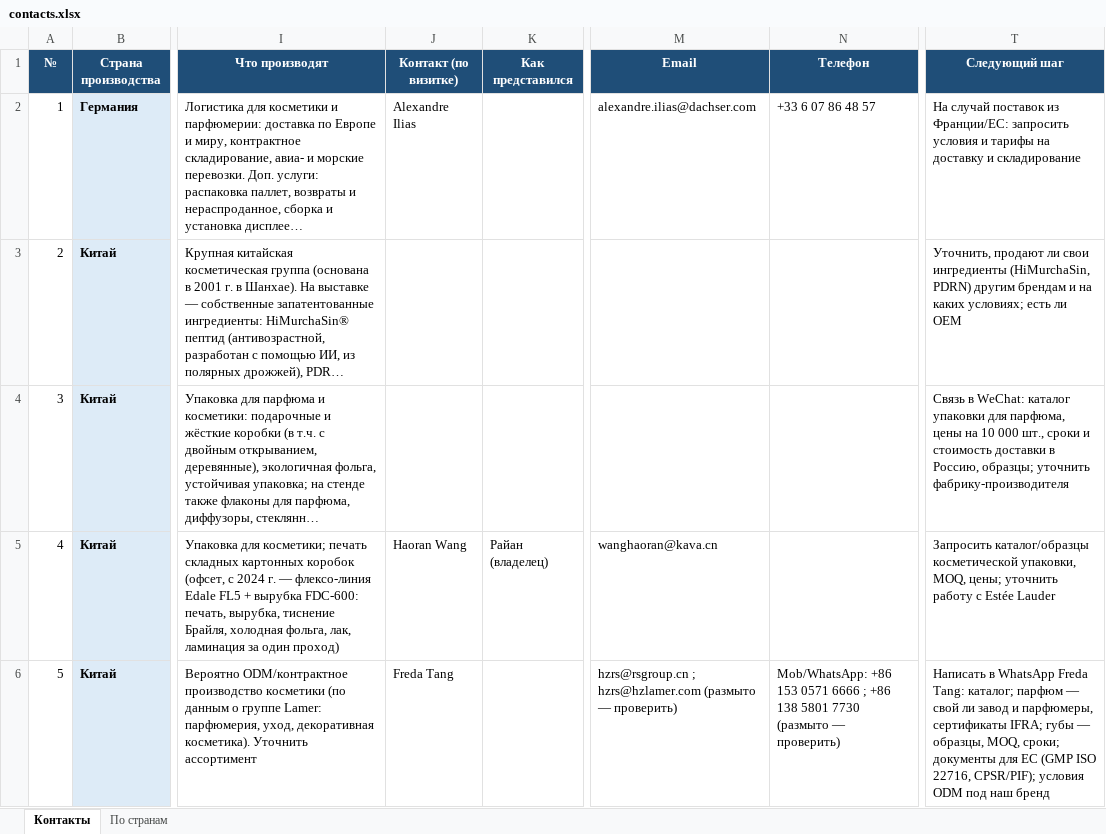
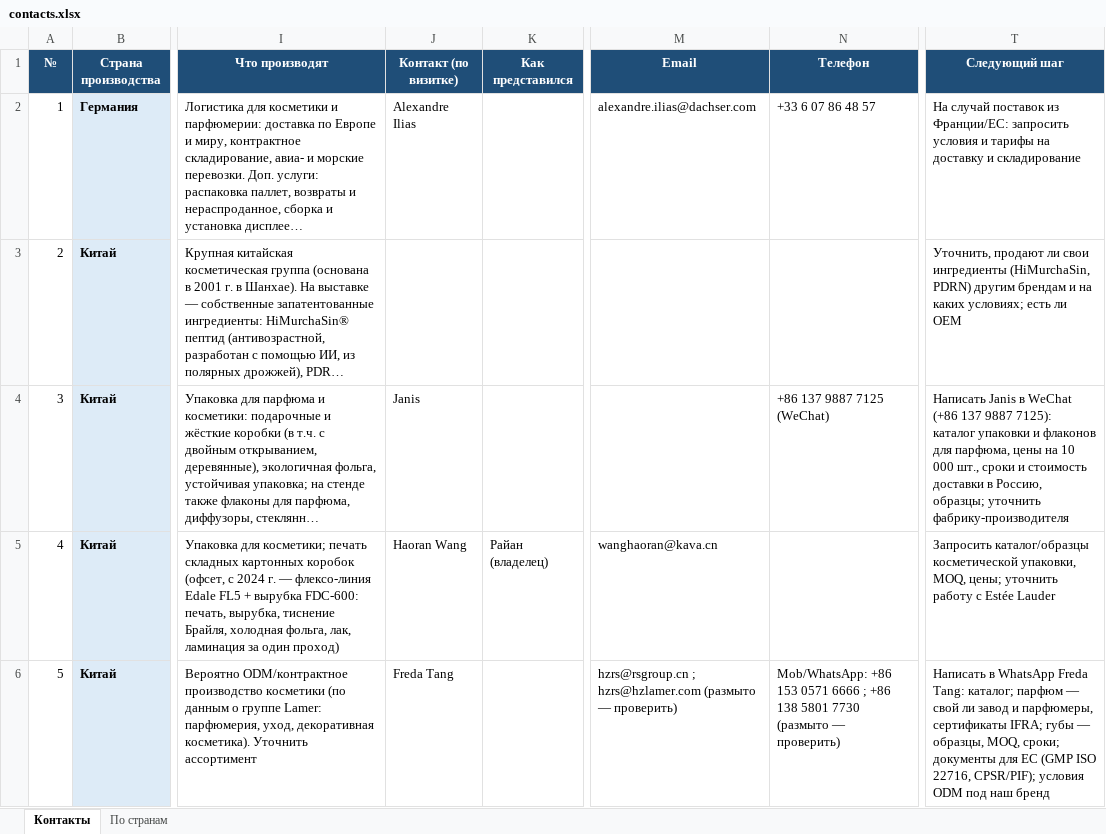
Before and after one commit to alimovpr/Claude, an Excel workbook: exhibition/contacts.xlsx, sheet Контакты, drawn as a sheet; only a part is shown, gaps mark what is left out; long unchanged cells end in …; values as stored, in another font and other column widths than the file's, no borders; charts and pictures not drawn; the diff names each change by its address in the sheet, - before the commit and + after, or states it on an @@ line.

```diff
--- a/exhibition/contacts.xlsx (sheet Контакты)
+++ b/exhibition/contacts.xlsx (sheet Контакты)
-J4 (Контакт (по визитке)): (empty)
+J4 (Контакт (по визитке)): Janis
-N4 (Телефон): (empty)
+N4 (Телефон): +86 137 9887 7125 (WeChat)
-T4 (Следующий шаг): Связь в WeChat: каталог упаковки для парфюма,…
+T4 (Следующий шаг): Написать Janis в WeChat (+86 137 9887 7125): каталог упаковки и флаконов для парфюма,…
```
Also changed, not shown: 1 other file.
